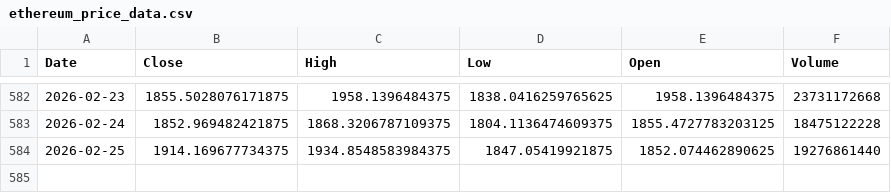
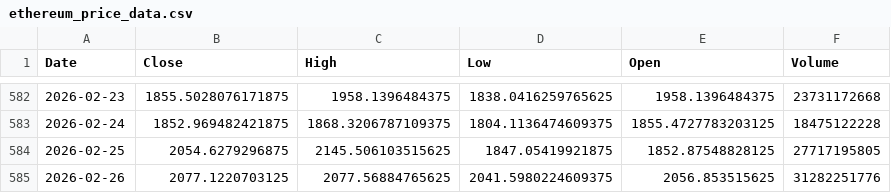
Before and after one commit to dlwpsms3gkrsus-glitch/crypto_price_vs_spot_etf_flow-chart, a CSV file: ethereum_price_data.csv, drawn as a sheet; only a part is shown, gaps mark what is left out.

```diff
--- a/ethereum_price_data.csv
+++ b/ethereum_price_data.csv
@@ -583,2 +583,3 @@ Date,Close,High,Low,Open,Volume
 2026-02-24,1852.969482421875,1868.3206787109375,1804.1136474609375,1855.4727783203125,18475122228
-2026-02-25,1914.169677734375,1934.8548583984375,1847.05419921875,1852.074462890625,19276861440
+2026-02-25,2054.6279296875,2145.506103515625,1847.05419921875,1852.87548828125,27717195805
+2026-02-26,2077.1220703125,2077.56884765625,2041.5980224609375,2056.853515625,31282251776
```
Also changed, not shown: btc_price_2024-01-11_to_today.csv, btc_price_data.csv, 11 other files.
